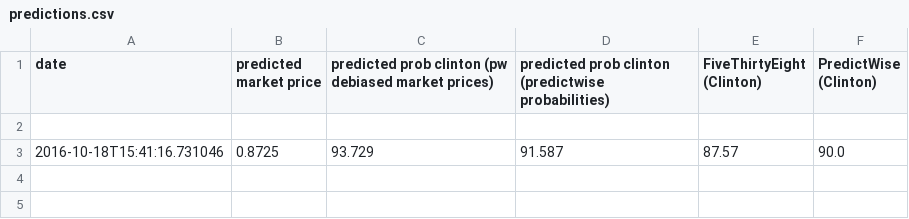
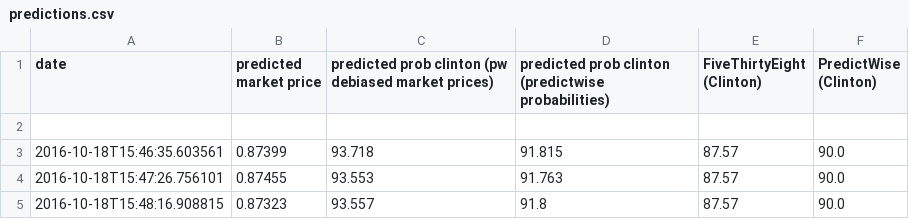
Before and after one commit to elsehow/2016-election-market-simulations, a CSV file: predictions.csv, drawn as a sheet; removed rows and columns are numbered as before the commit, all else as after; the diff names each change by its address in the sheet, - before the commit and + after, or states it on an @@ line.

```diff
--- a/predictions.csv
+++ b/predictions.csv
-row 3: 2016-10-18T15:41:16.731046 | 0.8725 | 93.729 | 91.587 | 87.57 | 90.0
+row 3: 2016-10-18T15:46:35.603561 | 0.87399 | 93.718 | 91.815 | 87.57 | 90.0
+row 4: 2016-10-18T15:47:26.756101 | 0.87455 | 93.553 | 91.763 | 87.57 | 90.0
+row 5: 2016-10-18T15:48:16.908815 | 0.87323 | 93.557 | 91.8 | 87.57 | 90.0
```
Also changed, not shown: 2 other files.
